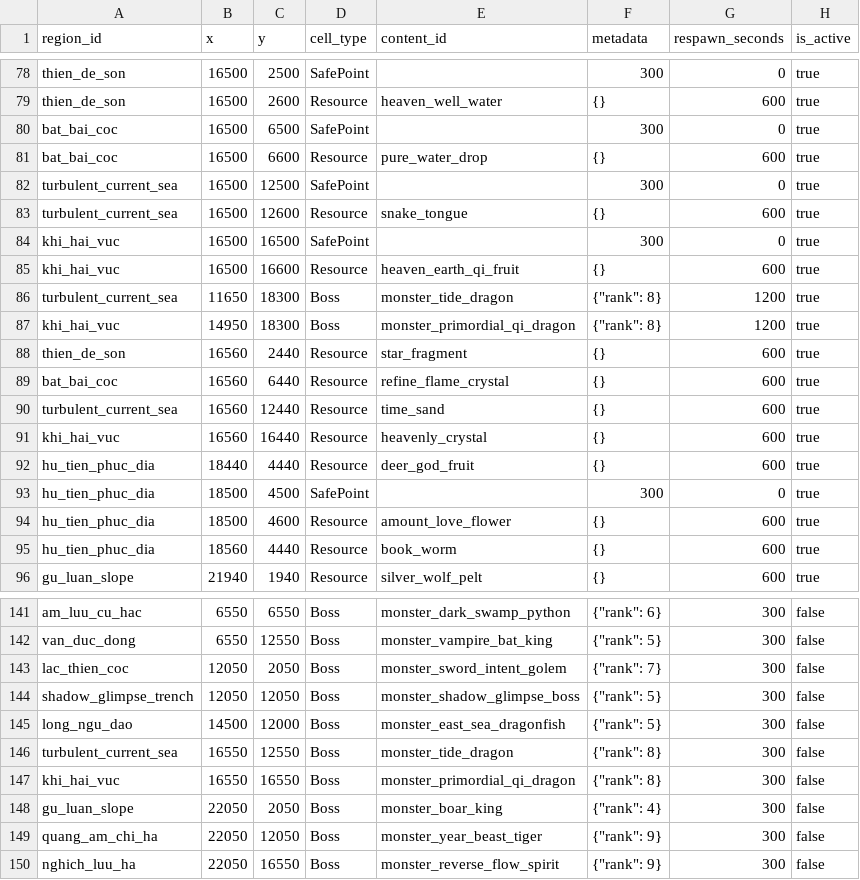
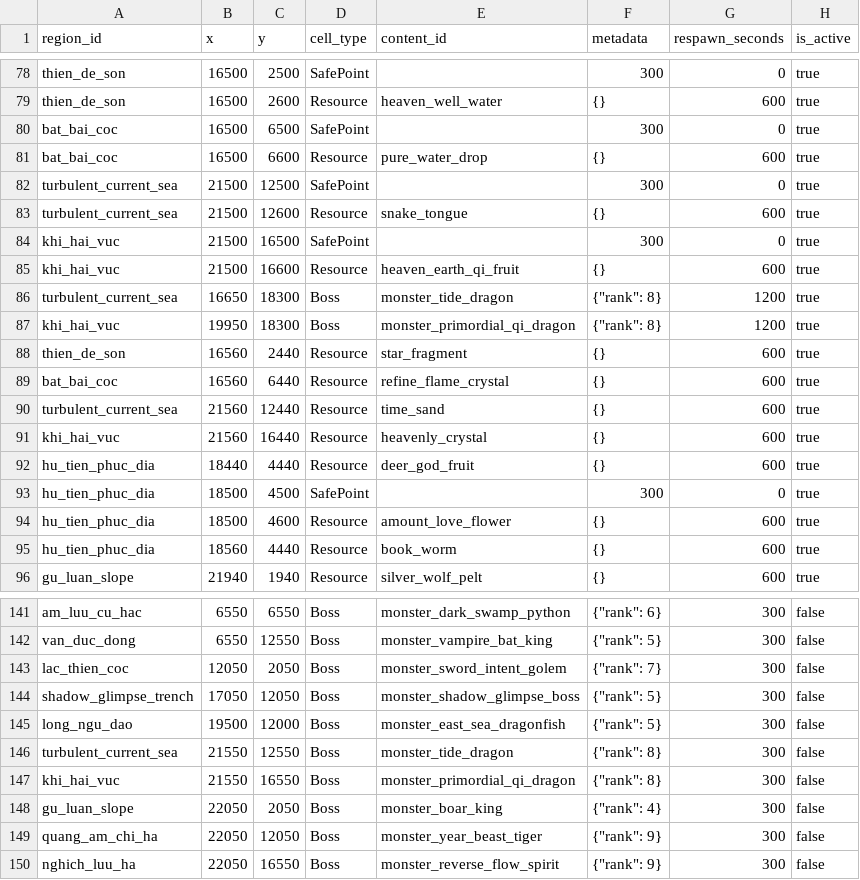
Before and after one commit to VipPro67/GuWorld, a CSV file: backend/data/MapCell.csv, drawn as a sheet; only a part is shown, gaps mark what is left out; the diff covers the shown part only.

```diff
--- a/backend/data/MapCell.csv
+++ b/backend/data/MapCell.csv
@@ -81,12 +81,12 @@ bat_bai_coc,16500,6500,SafePoint,,300,0,true
 bat_bai_coc,16500,6600,Resource,pure_water_drop,{},600,true
-turbulent_current_sea,16500,12500,SafePoint,,300,0,true
-turbulent_current_sea,16500,12600,Resource,snake_tongue,{},600,true
-khi_hai_vuc,16500,16500,SafePoint,,300,0,true
-khi_hai_vuc,16500,16600,Resource,heaven_earth_qi_fruit,{},600,true
-turbulent_current_sea,11650,18300,Boss,monster_tide_dragon,"{""rank"": 8}",1200,true
-khi_hai_vuc,14950,18300,Boss,monster_primordial_qi_dragon,"{""rank"": 8}",1200,true
+turbulent_current_sea,21500,12500,SafePoint,,300,0,true
+turbulent_current_sea,21500,12600,Resource,snake_tongue,{},600,true
+khi_hai_vuc,21500,16500,SafePoint,,300,0,true
+khi_hai_vuc,21500,16600,Resource,heaven_earth_qi_fruit,{},600,true
+turbulent_current_sea,16650,18300,Boss,monster_tide_dragon,"{""rank"": 8}",1200,true
+khi_hai_vuc,19950,18300,Boss,monster_primordial_qi_dragon,"{""rank"": 8}",1200,true
 thien_de_son,16560,2440,Resource,star_fragment,{},600,true
 bat_bai_coc,16560,6440,Resource,refine_flame_crystal,{},600,true
-turbulent_current_sea,16560,12440,Resource,time_sand,{},600,true
-khi_hai_vuc,16560,16440,Resource,heavenly_crystal,{},600,true
+turbulent_current_sea,21560,12440,Resource,time_sand,{},600,true
+khi_hai_vuc,21560,16440,Resource,heavenly_crystal,{},600,true
 hu_tien_phuc_dia,18440,4440,Resource,deer_god_fruit,{},600,true
@@ -143,6 +143,6 @@ van_duc_dong,6550,12550,Boss,monster_vampire_bat_king,"{""rank"": 5}",300,false
 lac_thien_coc,12050,2050,Boss,monster_sword_intent_golem,"{""rank"": 7}",300,false
-shadow_glimpse_trench,12050,12050,Boss,monster_shadow_glimpse_boss,"{""rank"": 5}",300,false
-long_ngu_dao,14500,12000,Boss,monster_east_sea_dragonfish,"{""rank"": 5}",300,false
-turbulent_current_sea,16550,12550,Boss,monster_tide_dragon,"{""rank"": 8}",300,false
-khi_hai_vuc,16550,16550,Boss,monster_primordial_qi_dragon,"{""rank"": 8}",300,false
+shadow_glimpse_trench,17050,12050,Boss,monster_shadow_glimpse_boss,"{""rank"": 5}",300,false
+long_ngu_dao,19500,12000,Boss,monster_east_sea_dragonfish,"{""rank"": 5}",300,false
+turbulent_current_sea,21550,12550,Boss,monster_tide_dragon,"{""rank"": 8}",300,false
+khi_hai_vuc,21550,16550,Boss,monster_primordial_qi_dragon,"{""rank"": 8}",300,false
 gu_luan_slope,22050,2050,Boss,monster_boar_king,"{""rank"": 4}",300,false
```
Also changed, not shown: 16 edited cells elsewhere in this file, backend/data/MonsterSpawn.csv, backend/data/Region.csv, 33 other files.
